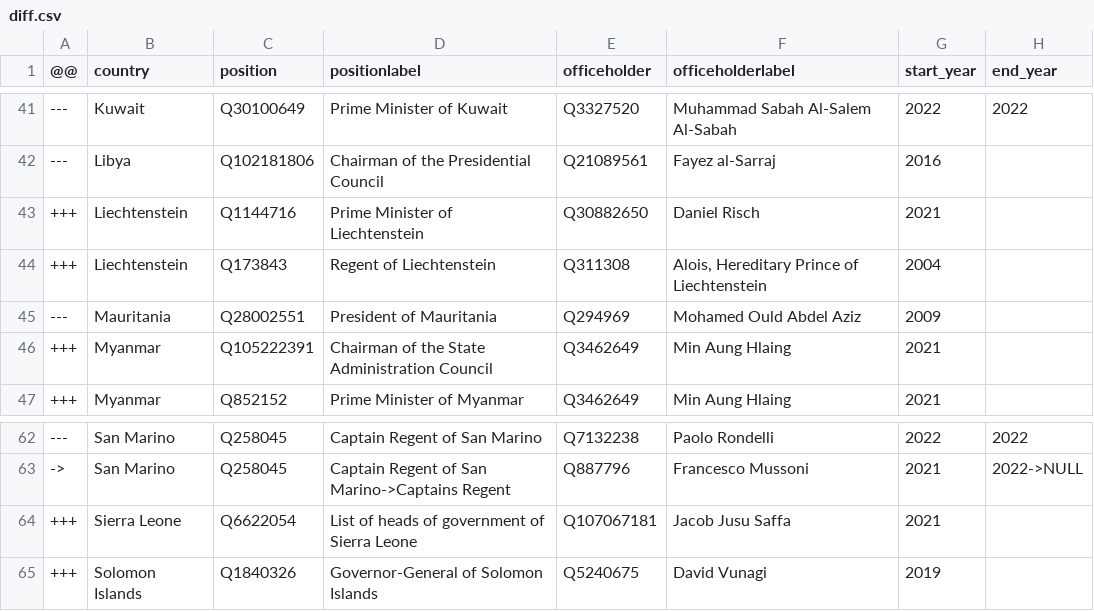
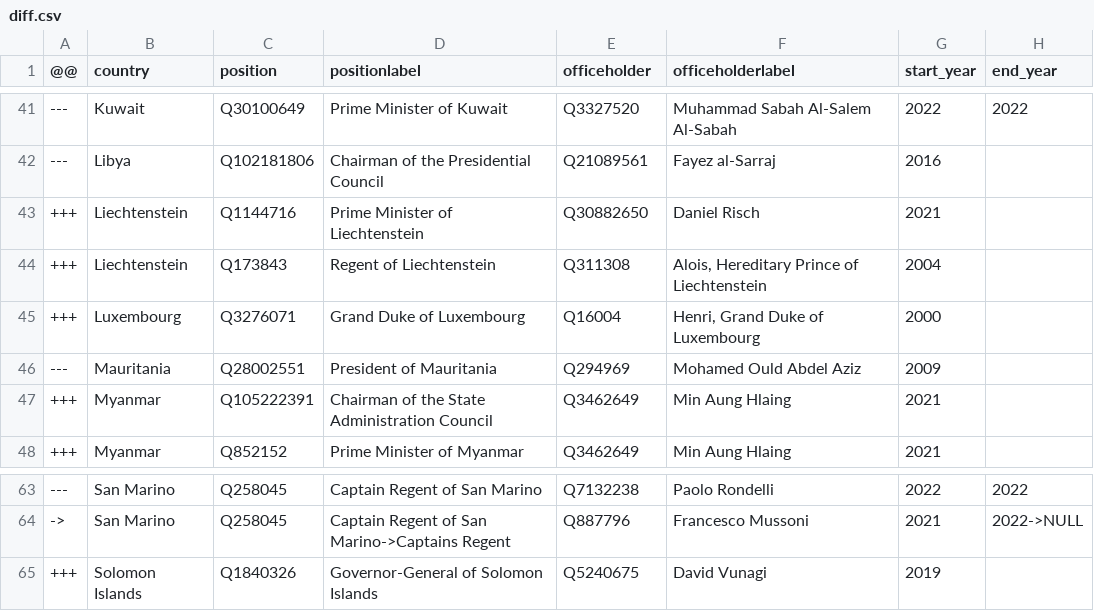
Before and after one commit to every-politician-scrapers/world-leaders-2021, a CSV file: data/diff.csv, drawn as a sheet; only a part is shown, gaps mark what is left out.

```diff
--- a/data/diff.csv
+++ b/data/diff.csv
@@ -44,2 +44,3 @@
 +++,Liechtenstein,Q173843,Regent of Liechtenstein,Q311308,"Alois, Hereditary Prince of Liechtenstein",2004,
++++,Luxembourg,Q3276071,Grand Duke of Luxembourg,Q16004,"Henri, Grand Duke of Luxembourg",2000,
 ---,Mauritania,Q28002551,President of Mauritania,Q294969,Mohamed Ould Abdel Aziz,2009,
@@ -63,3 +64,2 @@
 ->,San Marino,Q258045,Captain Regent of San Marino->Captains Regent,Q887796,Francesco Mussoni,2021,2022->NULL
-+++,Sierra Leone,Q6622054,List of heads of government of Sierra Leone,Q107067181,Jacob Jusu Saffa,2021,
 +++,Solomon Islands,Q1840326,Governor-General of Solomon Islands,Q5240675,David Vunagi,2019,
```
Also changed, not shown: data/wikidata.csv.
